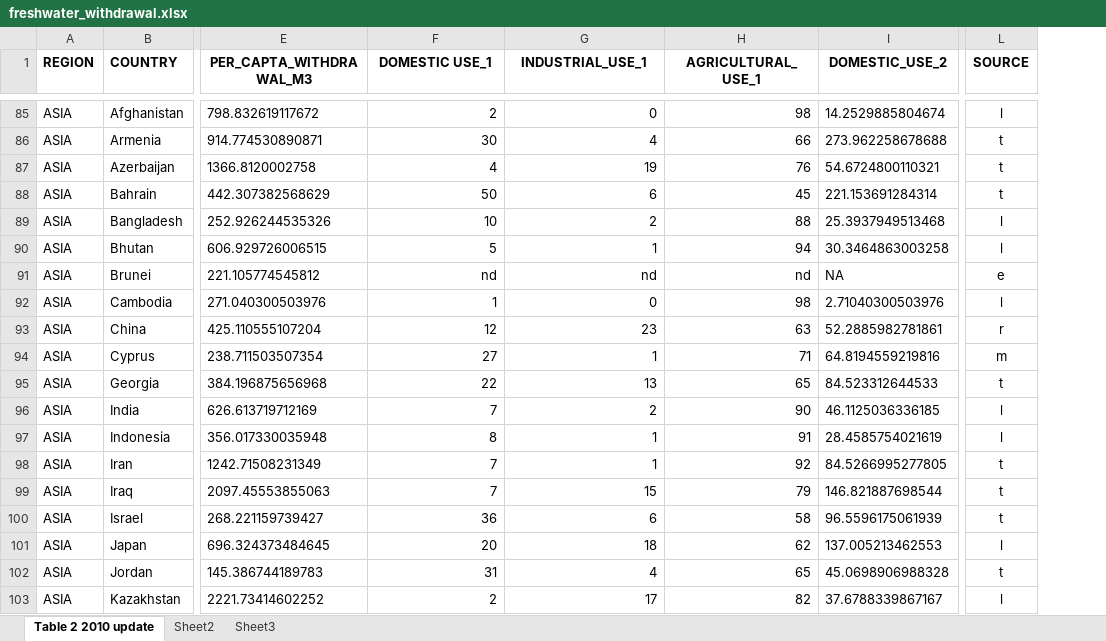
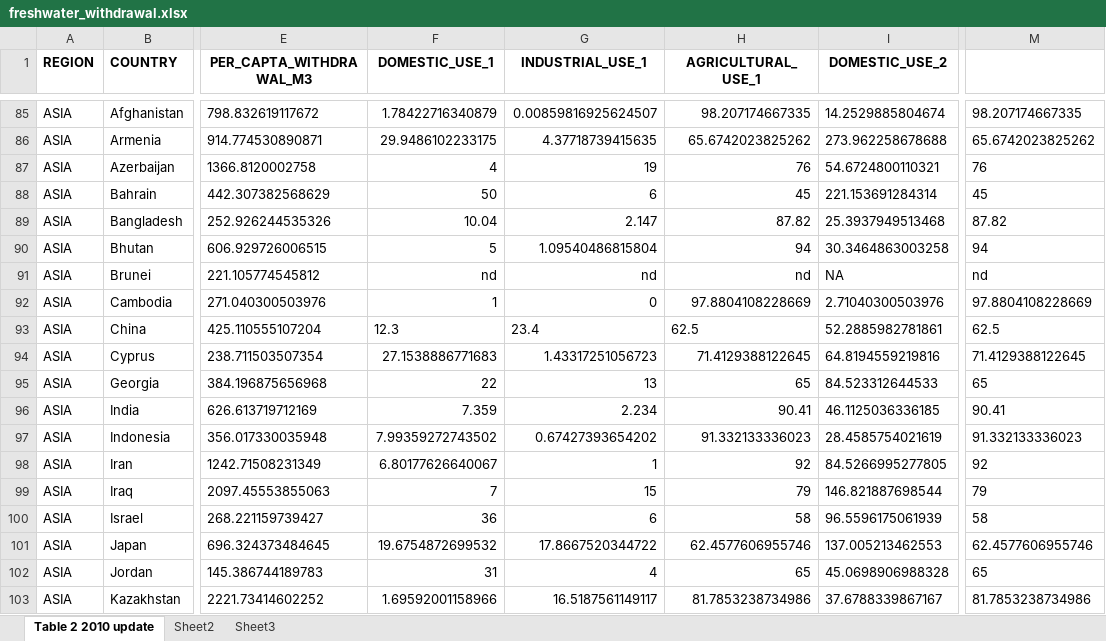
Before and after one commit to alefarias-dev/Water-Consumption-And-Inequality, an Excel workbook: datasets/freshwater_withdrawal.xlsx, sheet Table 2 2010 update, drawn as a sheet; only a part is shown, gaps mark what is left out; values as stored, in another font and other column widths than the file's, no borders; removed rows and columns are numbered as before the commit, all else as after; the diff covers the shown part only; the diff names each change by its address in the sheet, - before the commit and + after, or states it on an @@ line.

```diff
--- a/datasets/freshwater_withdrawal.xlsx (sheet Table 2 2010 update)
+++ b/datasets/freshwater_withdrawal.xlsx (sheet Table 2 2010 update)
-column L (SOURCE), rows 85-103: l | t | t | t | l | l | e | l | r | m | t | l | l | t | t | t | l | t | l
+column M, rows 85-103: 98.207174667335 | 65.6742023825262 | 76 | 45 | 87.82 | 94 | nd | 97.8804108228669 | 62.5 | 71.4129388122645 | 65 | 90.41 | 91.332133336023 | 92 | 79 | 58 | 62.4577606955746 | 65 | 81.7853238734986
-F1: DOMESTIC USE_1
+F1: DOMESTIC_USE_1
-F85 (DOMESTIC_USE_1): 2
+F85 (DOMESTIC_USE_1): 1.78422716340879
-G85 (INDUSTRIAL_USE_1): 0
+G85 (INDUSTRIAL_USE_1): 0.00859816925624507
-H85 (AGRICULTURAL_USE_1): 98
+H85 (AGRICULTURAL_USE_1): 98.207174667335
-F86 (DOMESTIC_USE_1): 30
+F86 (DOMESTIC_USE_1): 29.9486102233175
-G86 (INDUSTRIAL_USE_1): 4
+G86 (INDUSTRIAL_USE_1): 4.37718739415635
-H86 (AGRICULTURAL_USE_1): 66
+H86 (AGRICULTURAL_USE_1): 65.6742023825262
-F89 (DOMESTIC_USE_1): 10
+F89 (DOMESTIC_USE_1): 10.04
-G89 (INDUSTRIAL_USE_1): 2
+G89 (INDUSTRIAL_USE_1): 2.147
-H89 (AGRICULTURAL_USE_1): 88
+H89 (AGRICULTURAL_USE_1): 87.82
-G90 (INDUSTRIAL_USE_1): 1
+G90 (INDUSTRIAL_USE_1): 1.09540486815804
-H92 (AGRICULTURAL_USE_1): 98
+H92 (AGRICULTURAL_USE_1): 97.8804108228669
-F93 (DOMESTIC_USE_1): 12
+F93 (DOMESTIC_USE_1): 12.3
-G93 (INDUSTRIAL_USE_1): 23
+G93 (INDUSTRIAL_USE_1): 23.4
-H93 (AGRICULTURAL_USE_1): 63
+H93 (AGRICULTURAL_USE_1): 62.5
-F94 (DOMESTIC_USE_1): 27
+F94 (DOMESTIC_USE_1): 27.1538886771683
-G94 (INDUSTRIAL_USE_1): 1
+G94 (INDUSTRIAL_USE_1): 1.43317251056723
-H94 (AGRICULTURAL_USE_1): 71
+H94 (AGRICULTURAL_USE_1): 71.4129388122645
-F96 (DOMESTIC_USE_1): 7
+F96 (DOMESTIC_USE_1): 7.359
-G96 (INDUSTRIAL_USE_1): 2
+G96 (INDUSTRIAL_USE_1): 2.234
-H96 (AGRICULTURAL_USE_1): 90
+H96 (AGRICULTURAL_USE_1): 90.41
-F97 (DOMESTIC_USE_1): 8
+F97 (DOMESTIC_USE_1): 7.99359272743502
-G97 (INDUSTRIAL_USE_1): 1
+G97 (INDUSTRIAL_USE_1): 0.67427393654202
-H97 (AGRICULTURAL_USE_1): 91
+H97 (AGRICULTURAL_USE_1): 91.332133336023
-F98 (DOMESTIC_USE_1): 7
+F98 (DOMESTIC_USE_1): 6.80177626640067
-F101 (DOMESTIC_USE_1): 20
+F101 (DOMESTIC_USE_1): 19.6754872699532
-G101 (INDUSTRIAL_USE_1): 18
+G101 (INDUSTRIAL_USE_1): 17.8667520344722
-H101 (AGRICULTURAL_USE_1): 62
+H101 (AGRICULTURAL_USE_1): 62.4577606955746
-F103 (DOMESTIC_USE_1): 2
+F103 (DOMESTIC_USE_1): 1.69592001158966
-G103 (INDUSTRIAL_USE_1): 17
+G103 (INDUSTRIAL_USE_1): 16.5187561149117
-H103 (AGRICULTURAL_USE_1): 82
+H103 (AGRICULTURAL_USE_1): 81.7853238734986
```
Also changed, not shown: 266 edited cells and cell formats elsewhere in this sheet, datasets/access_to_improved_drinking_water.xlsx, datasets/access_to_improved_sanitation.xlsx, 4 other files.
